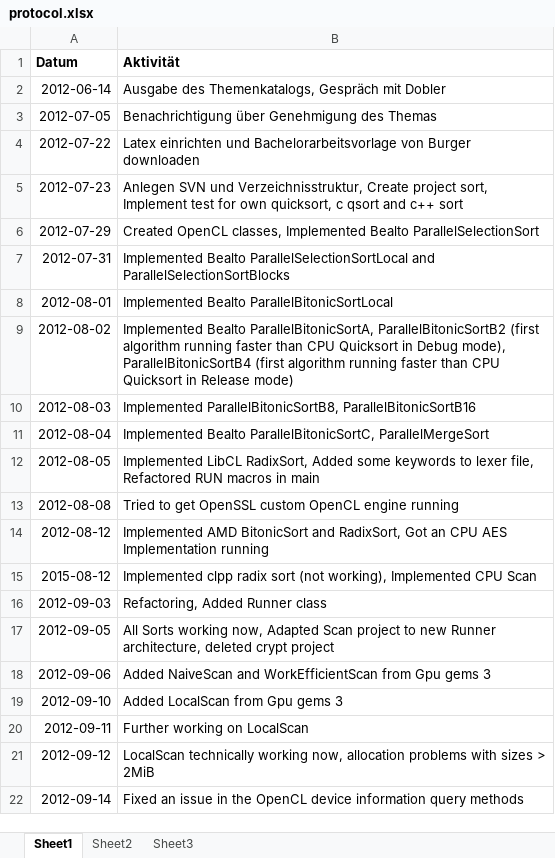
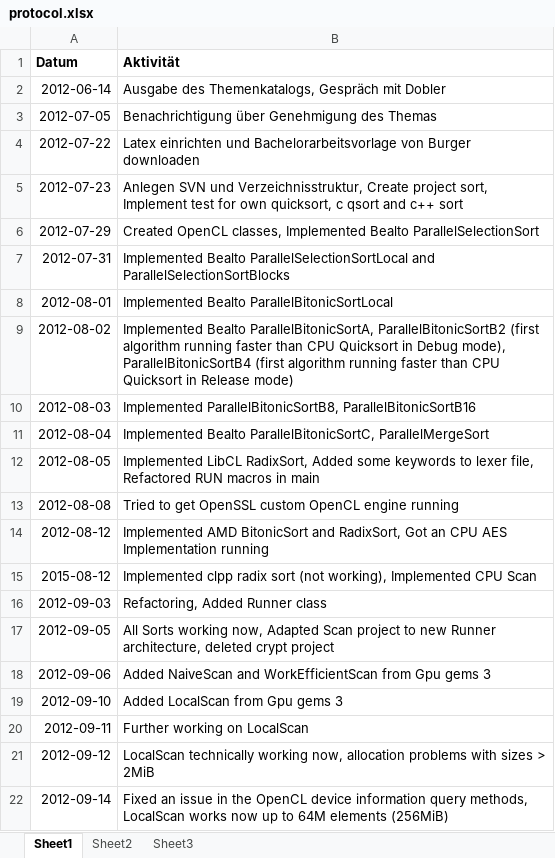
Before and after one commit to bernhardmgruber/bachelor_thesis, an Excel workbook: documents/protocol.xlsx, sheet Sheet1, drawn as a sheet; values as stored, in another font and other column widths than the file's, no borders; the diff names each change by its address in the sheet, - before the commit and + after, or states it on an @@ line.

Commit message:
> Broke applying of sums to buffer into several steps to avoid local memory exhaustion. LocalScan works now up to hardware limits.

```diff
--- a/documents/protocol.xlsx (sheet Sheet1)
+++ b/documents/protocol.xlsx (sheet Sheet1)
-B22 (Aktivität): …information query methods
+B22 (Aktivität): …information query methods, LocalScan works now up to 64M elements (256MiB)
```
Also changed, not shown: 5 other files.
